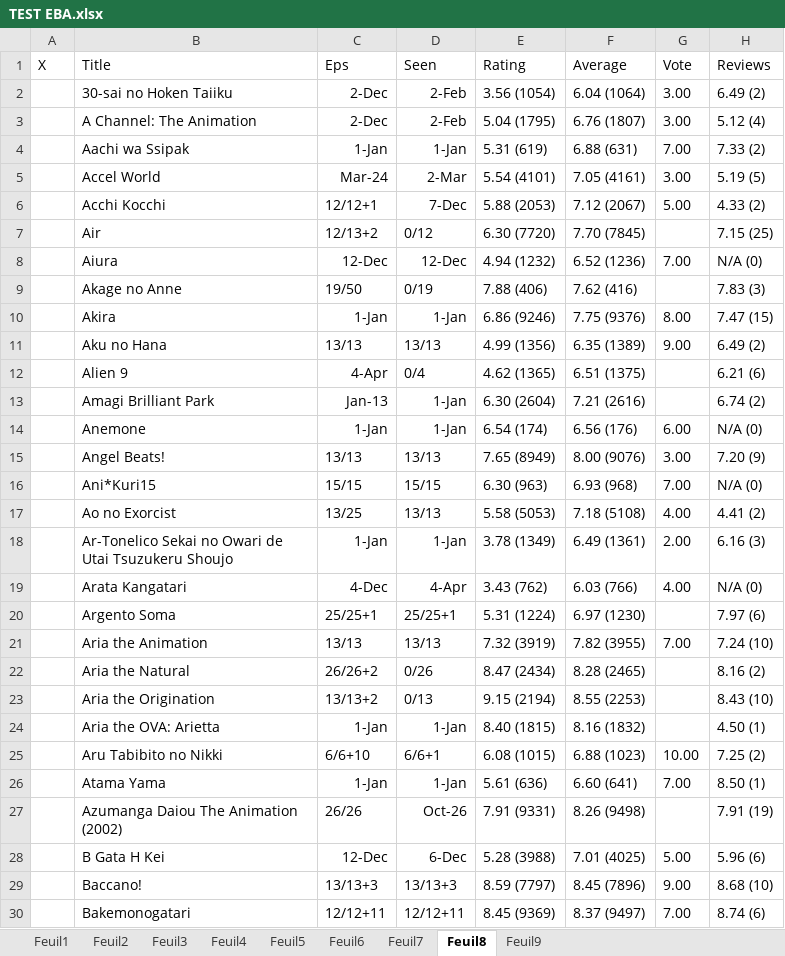
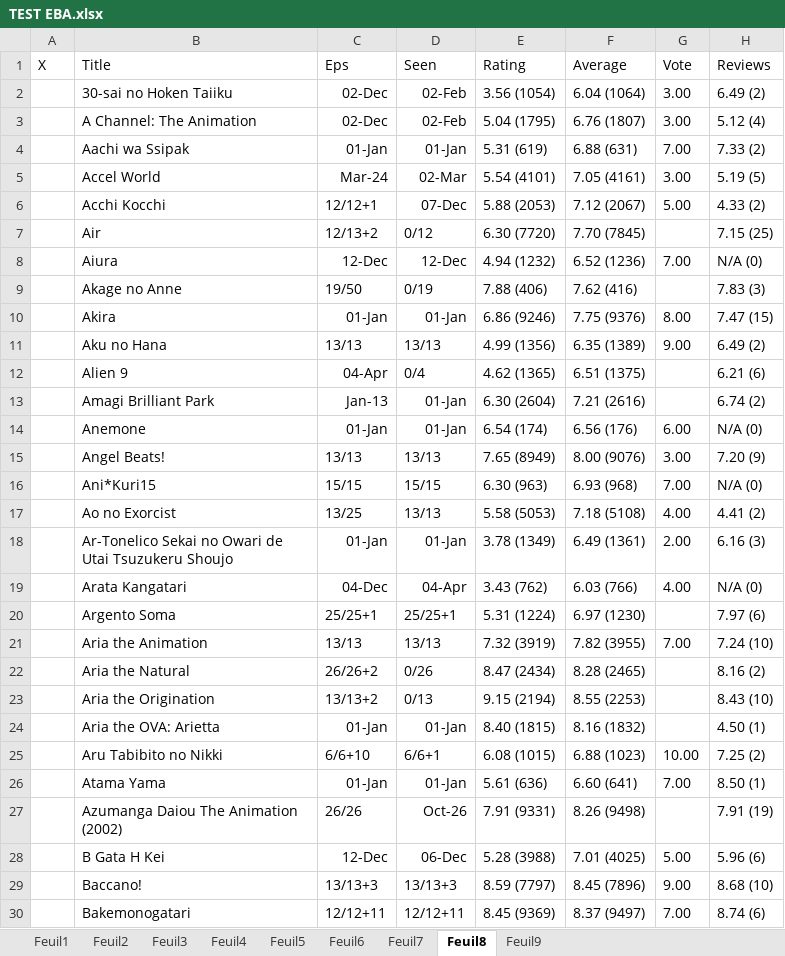
Before and after one commit to Reinaldodos/Anime, an Excel workbook: anidb jugement comparatif/TEST EBA.xlsx, sheet Feuil8, drawn as a sheet; only a part is shown; values as stored, in another font and other column widths than the file's, no borders; the diff covers the shown part only; the diff names each change by its address in the sheet, - before the commit and + after, or states it on an @@ line.

```diff
--- a/anidb jugement comparatif/TEST EBA.xlsx (sheet Feuil8)
+++ b/anidb jugement comparatif/TEST EBA.xlsx (sheet Feuil8)
-C2:C3 (Eps): 2-Dec
+C2:C3 (Eps): 02-Dec
-D2:D3 (Seen): 2-Feb
+D2:D3 (Seen): 02-Feb
-C4 (Eps): 1-Jan
+C4 (Eps): 01-Jan
-D4 (Seen): 1-Jan
+D4 (Seen): 01-Jan
-D5 (Seen): 2-Mar
+D5 (Seen): 02-Mar
-D6 (Seen): 7-Dec
+D6 (Seen): 07-Dec
-C10 (Eps): 1-Jan
+C10 (Eps): 01-Jan
-D10 (Seen): 1-Jan
+D10 (Seen): 01-Jan
-C12 (Eps): 4-Apr
+C12 (Eps): 04-Apr
-D13:D14 (Seen): 1-Jan
+D13:D14 (Seen): 01-Jan
-C14 (Eps): 1-Jan
+C14 (Eps): 01-Jan
-C18 (Eps): 1-Jan
+C18 (Eps): 01-Jan
-D18 (Seen): 1-Jan
+D18 (Seen): 01-Jan
-C19 (Eps): 4-Dec
+C19 (Eps): 04-Dec
-D19 (Seen): 4-Apr
+D19 (Seen): 04-Apr
-C24 (Eps): 1-Jan
+C24 (Eps): 01-Jan
-D24 (Seen): 1-Jan
+D24 (Seen): 01-Jan
-C26 (Eps): 1-Jan
+C26 (Eps): 01-Jan
-D26 (Seen): 1-Jan
+D26 (Seen): 01-Jan
-D28 (Seen): 6-Dec
+D28 (Seen): 06-Dec
```
Also changed, not shown: 294 edited cells elsewhere in this sheet, sheet Feuil7, sheet Feuil1, sheet Feuil3, sheet Feuil5, sheet Feuil9, sheet Feuil6, 1 more sheet, 1 other file.
